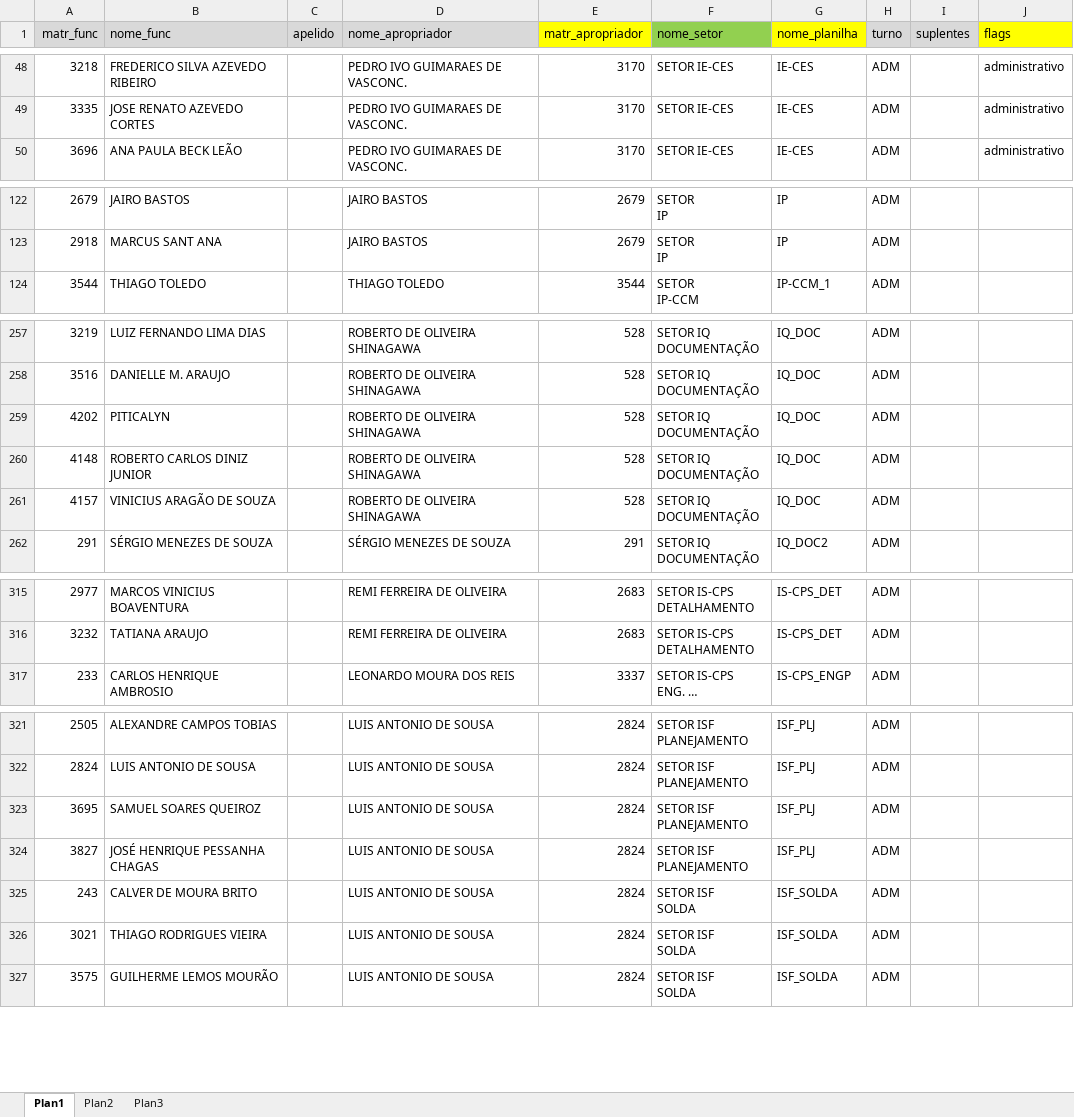
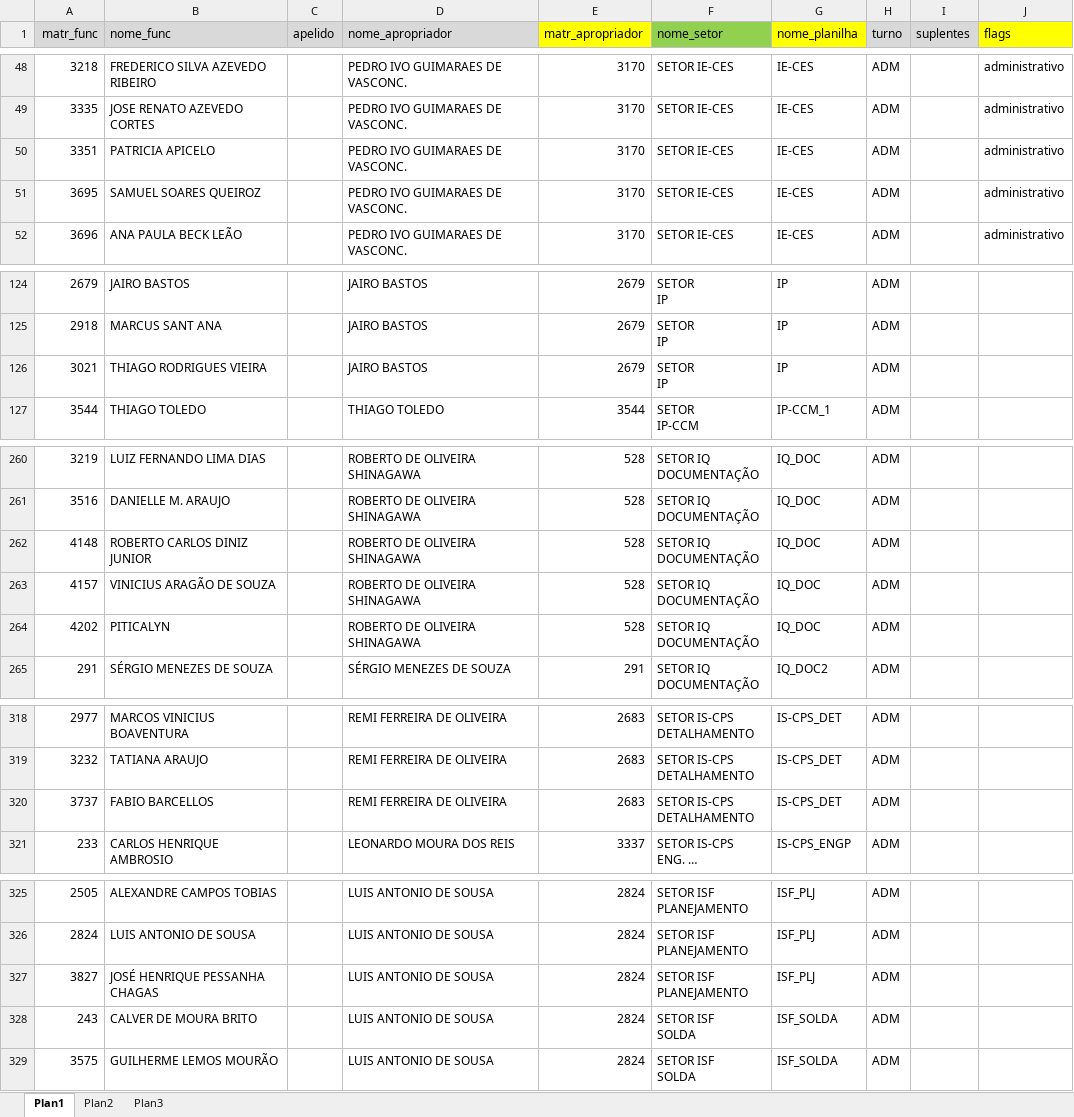
Before and after one commit to flipbit03/sisaprop, an Excel workbook: maps/autoaprop.xlsx, sheet Plan1, drawn as a sheet; only a part is shown, gaps mark what is left out; long unchanged cells end in …; values as stored, in another font and other column widths than the file's, no borders; removed rows and columns are numbered as before the commit, all else as after; ↵ is a line break in a cell; the diff names each change by its address in the sheet, - before the commit and + after, or states it on an @@ line.

Commit message:
Atualizado autoaprop.xlsx

```diff
--- a/maps/autoaprop.xlsx (sheet Plan1)
+++ b/maps/autoaprop.xlsx (sheet Plan1)
+row 50: 3351 | PATRICIA APICELO |  | PEDRO IVO GUIMARAES DE VASCONC. | 3170 | SETOR IE-CES | IE-CES | ADM |  | administrativo
+row 51: 3695 | SAMUEL SOARES QUEIROZ |  | PEDRO IVO GUIMARAES DE VASCONC. | 3170 | SETOR IE-CES | IE-CES | ADM |  | administrativo
+row 126: 3021 | THIAGO RODRIGUES VIEIRA |  | JAIRO BASTOS | 2679 | SETOR ↵ IP | IP | ADM
@@ row 259 moved to row 264: 4202 @@
+row 320: 3737 | FABIO BARCELLOS |  | REMI FERREIRA DE OLIVEIRA | 2683 | SETOR IS-CPS ↵ DETALHAMENTO | IS-CPS_DET | ADM
-row 323: 3695 | SAMUEL SOARES QUEIROZ |  | LUIS ANTONIO DE SOUSA | 2824 | SETOR ISF ↵ PLANEJAMENTO | ISF_PLJ | ADM
-row 326: 3021 | THIAGO RODRIGUES VIEIRA |  | LUIS ANTONIO DE SOUSA | 2824 | SETOR ISF ↵ SOLDA | ISF_SOLDA | ADM
```
Also changed, not shown: outputs/autoaprop.xlsx/autoapropxlsx/IE-CES.XLSX, outputs/autoaprop.xlsx/autoapropxlsx/IP.XLSX, 3 other files.
